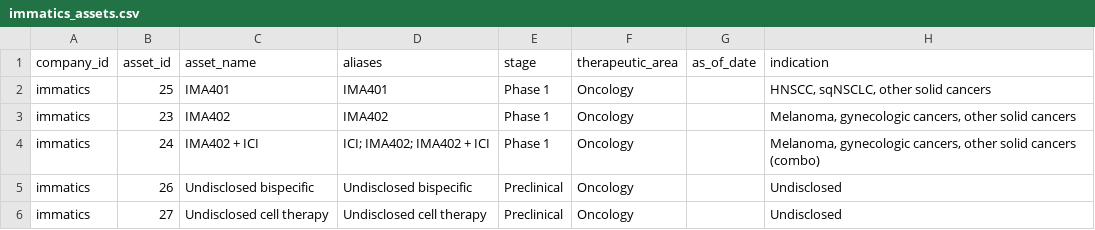
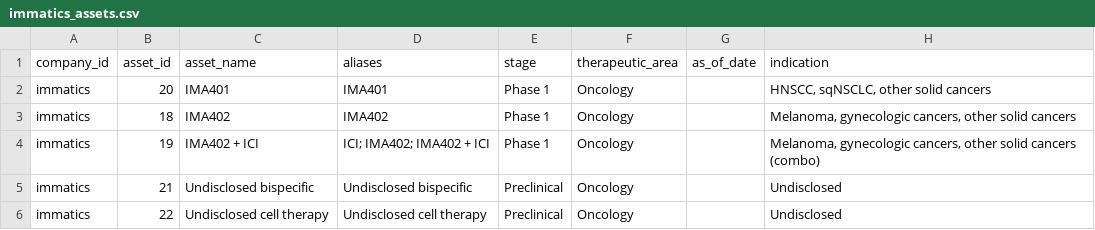
Before and after one commit to ThorfinnThor/pharma-intel, a CSV file: exports/immatics_assets.csv, drawn as a sheet.

```diff
--- a/exports/immatics_assets.csv
+++ b/exports/immatics_assets.csv
@@ -1,6 +1,6 @@
 company_id,asset_id,asset_name,aliases,stage,therapeutic_area,as_of_date,indication
-immatics,25,IMA401,IMA401,Phase 1,Oncology,,"HNSCC, sqNSCLC, other solid cancers"
-immatics,23,IMA402,IMA402,Phase 1,Oncology,,"Melanoma, gynecologic cancers, other solid cancers"
-immatics,24,IMA402 + ICI,ICI; IMA402; IMA402 + ICI,Phase 1,Oncology,,"Melanoma, gynecologic cancers, other solid cancers (combo)"
-immatics,26,Undisclosed bispecific,Undisclosed bispecific,Preclinical,Oncology,,Undisclosed
-immatics,27,Undisclosed cell therapy,Undisclosed cell therapy,Preclinical,Oncology,,Undisclosed
+immatics,20,IMA401,IMA401,Phase 1,Oncology,,"HNSCC, sqNSCLC, other solid cancers"
+immatics,18,IMA402,IMA402,Phase 1,Oncology,,"Melanoma, gynecologic cancers, other solid cancers"
+immatics,19,IMA402 + ICI,ICI; IMA402; IMA402 + ICI,Phase 1,Oncology,,"Melanoma, gynecologic cancers, other solid cancers (combo)"
+immatics,21,Undisclosed bispecific,Undisclosed bispecific,Preclinical,Oncology,,Undisclosed
+immatics,22,Undisclosed cell therapy,Undisclosed cell therapy,Preclinical,Oncology,,Undisclosed
```
Also changed, not shown: exports/immatics_changes.csv, exports/jnj_assets.csv, 13 other files.
